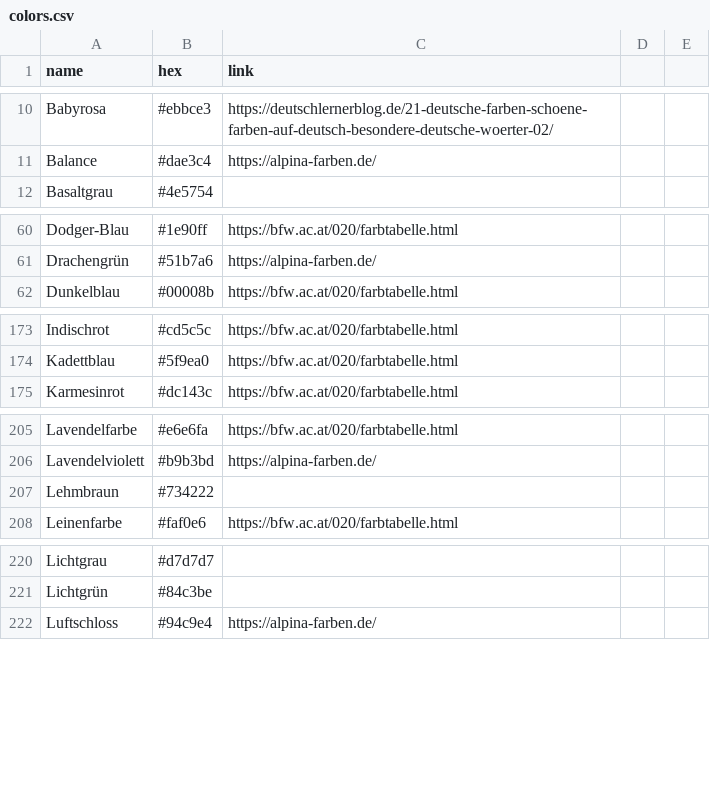
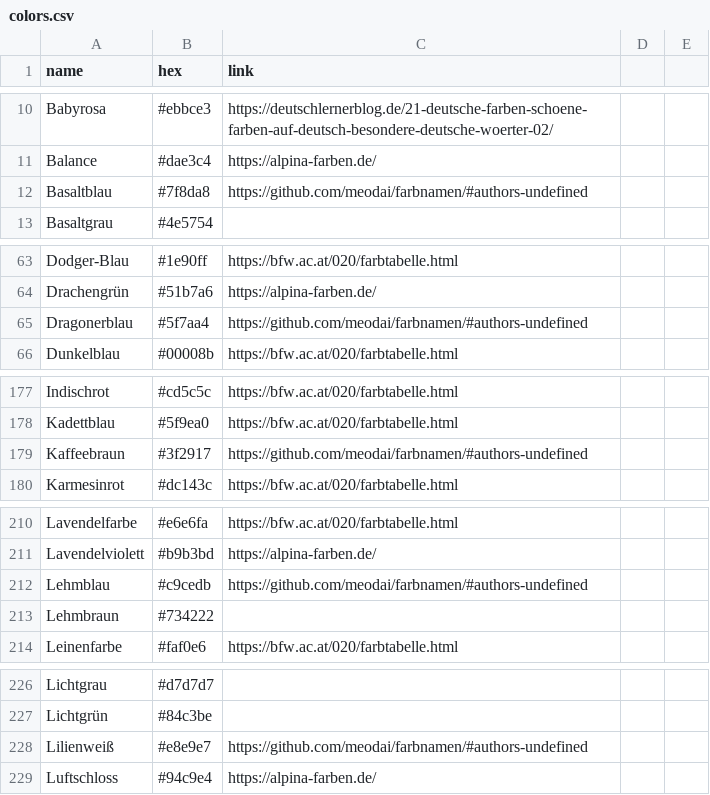
Before and after one commit to meodai/farbnamen, a CSV file: colors.csv, drawn as a sheet; only a part is shown, gaps mark what is left out; the diff covers the shown part only; the diff names each change by its address in the sheet, - before the commit and + after, or states it on an @@ line.

```diff
--- a/colors.csv
+++ b/colors.csv
+row 12: Basaltblau | #7f8da8 | https://github.com/meodai/farbnamen/#authors-undefined
+row 65: Dragonerblau | #5f7aa4 | https://github.com/meodai/farbnamen/#authors-undefined
+row 179: Kaffeebraun | #3f2917 | https://github.com/meodai/farbnamen/#authors-undefined
+row 212: Lehmblau | #c9cedb | https://github.com/meodai/farbnamen/#authors-undefined
+row 228: Lilienweiß | #e8e9e7 | https://github.com/meodai/farbnamen/#authors-undefined
```
Also changed, not shown: 10 added rows and 2 edited cells elsewhere in this file, 7 other files.
